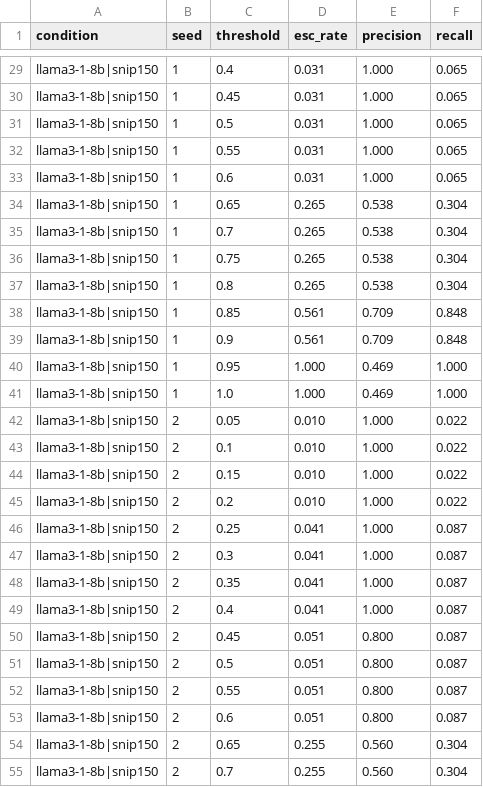
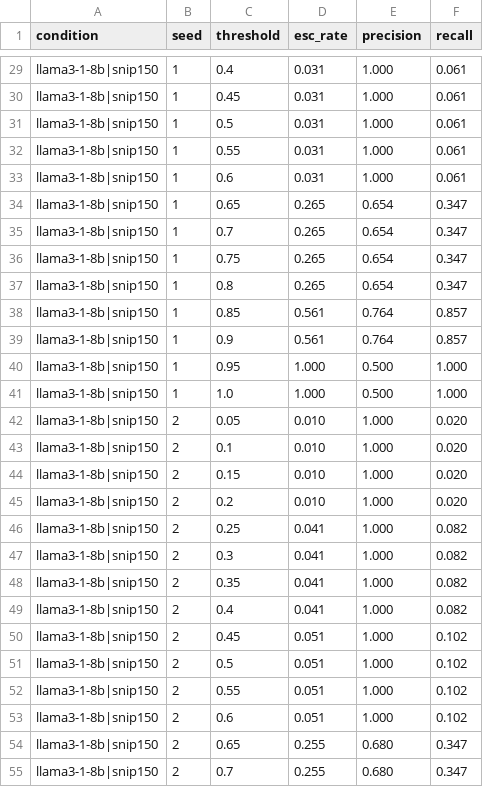
Before and after one commit to shiva-shivanibokka/take-home-project, a CSV file: eval_sop/runs/local/threshold_sweep_v2.csv, drawn as a sheet; only a part is shown, gaps mark what is left out; the diff covers the shown part only; the diff names each change by its address in the sheet, - before the commit and + after, or states it on an @@ line.

```diff
--- a/eval_sop/runs/local/threshold_sweep_v2.csv
+++ b/eval_sop/runs/local/threshold_sweep_v2.csv
-F29:F33 (recall): 0.065
+F29:F33 (recall): 0.061
-E34:E37 (precision): 0.538
+E34:E37 (precision): 0.654
-F34:F37 (recall): 0.304
+F34:F37 (recall): 0.347
-E38:E39 (precision): 0.709
+E38:E39 (precision): 0.764
-F38:F39 (recall): 0.848
+F38:F39 (recall): 0.857
-E40:E41 (precision): 0.469
+E40:E41 (precision): 0.500
-F42:F45 (recall): 0.022
+F42:F45 (recall): 0.020
-F46:F49 (recall): 0.087
+F46:F49 (recall): 0.082
-E50:E53 (precision): 0.800
+E50:E53 (precision): 1.000
-F50:F53 (recall): 0.087
+F50:F53 (recall): 0.102
-E54:E55 (precision): 0.560
+E54:E55 (precision): 0.680
-F54:F55 (recall): 0.304
+F54:F55 (recall): 0.347
```
Also changed, not shown: 47 edited cells elsewhere in this file, eval_sop/runs/frames/threshold_sweep_v2.csv, eval_sop/runs/frames/threshold_sweep_v2_noexposure.csv, 17 other files.
